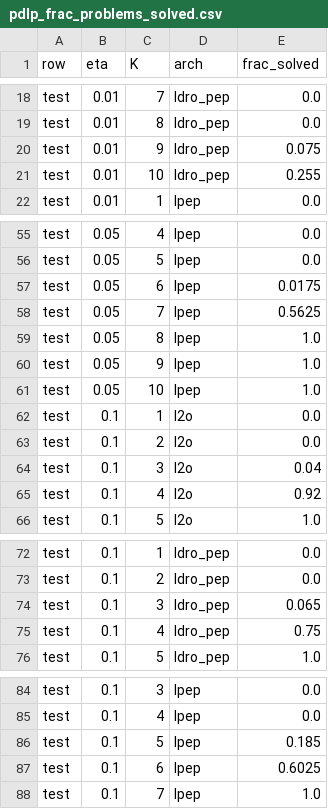
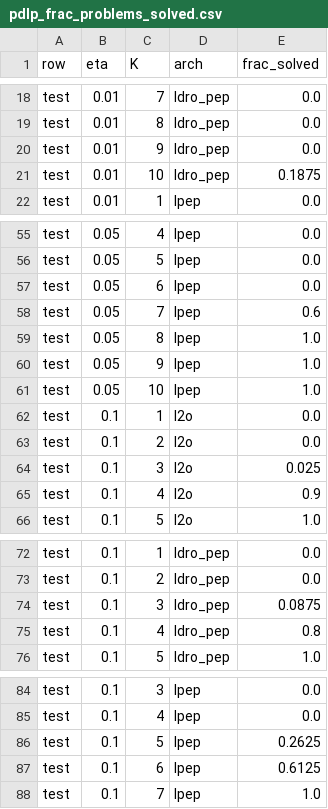
Before and after one commit to stellatogrp/dro_pep, a CSV file: src/iclr_data_outputs/archive/pdlp/paper_plots/pdlp_frac_problems_solved.csv, drawn as a sheet; only a part is shown, gaps mark what is left out; the diff covers the shown part only.

Commit message:
final adjustments for iclr

```diff
--- a/src/iclr_data_outputs/archive/pdlp/paper_plots/pdlp_frac_problems_solved.csv
+++ b/src/iclr_data_outputs/archive/pdlp/paper_plots/pdlp_frac_problems_solved.csv
@@ -19,4 +19,4 @@ test,0.01,7,ldro_pep,0.0
 test,0.01,8,ldro_pep,0.0
-test,0.01,9,ldro_pep,0.075
-test,0.01,10,ldro_pep,0.255
+test,0.01,9,ldro_pep,0.0
+test,0.01,10,ldro_pep,0.1875
 test,0.01,1,lpep,0.0
@@ -56,4 +56,4 @@ test,0.05,4,lpep,0.0
 test,0.05,5,lpep,0.0
-test,0.05,6,lpep,0.0175
-test,0.05,7,lpep,0.5625
+test,0.05,6,lpep,0.0
+test,0.05,7,lpep,0.6
 test,0.05,8,lpep,1.0
@@ -63,4 +63,4 @@ test,0.1,1,l2o,0.0
 test,0.1,2,l2o,0.0
-test,0.1,3,l2o,0.04
-test,0.1,4,l2o,0.92
+test,0.1,3,l2o,0.025
+test,0.1,4,l2o,0.9
 test,0.1,5,l2o,1.0
@@ -73,4 +73,4 @@ test,0.1,1,ldro_pep,0.0
 test,0.1,2,ldro_pep,0.0
-test,0.1,3,ldro_pep,0.065
-test,0.1,4,ldro_pep,0.75
+test,0.1,3,ldro_pep,0.0875
+test,0.1,4,ldro_pep,0.8
 test,0.1,5,ldro_pep,1.0
@@ -85,4 +85,4 @@ test,0.1,3,lpep,0.0
 test,0.1,4,lpep,0.0
-test,0.1,5,lpep,0.185
-test,0.1,6,lpep,0.6025
+test,0.1,5,lpep,0.2625
+test,0.1,6,lpep,0.6125
 test,0.1,7,lpep,1.0
```
Also changed, not shown: 3 edited cells elsewhere in this file, src/iclr_data_outputs/archive/pdlp/paper_plots/pdlp_frac_solved_table.csv, src/iclr_data_outputs/archive/pdlp/paper_plots/pdlp_losses.csv, 5 other files.
